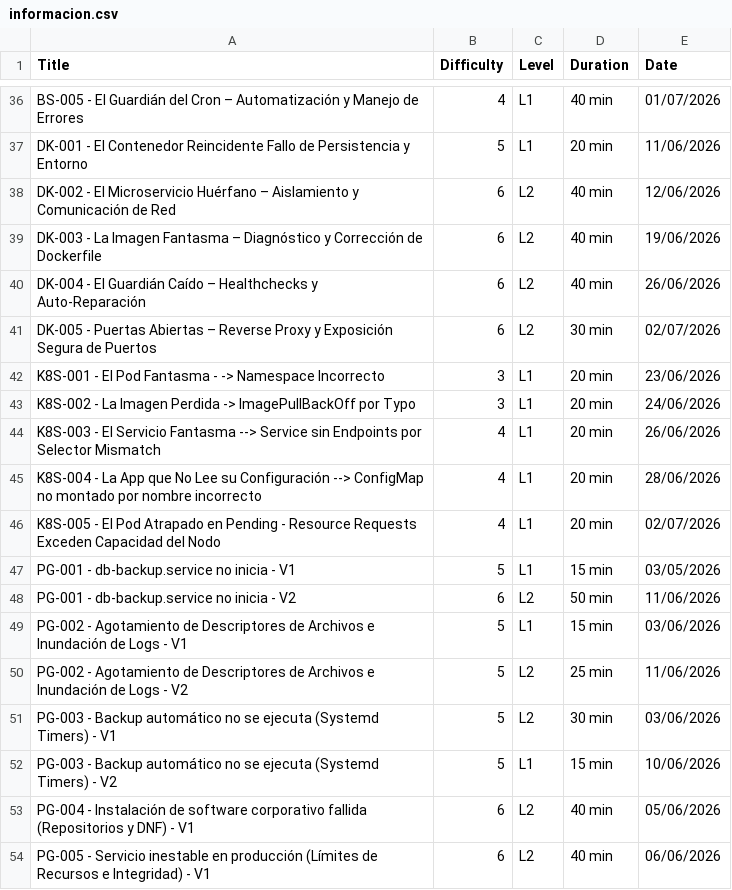
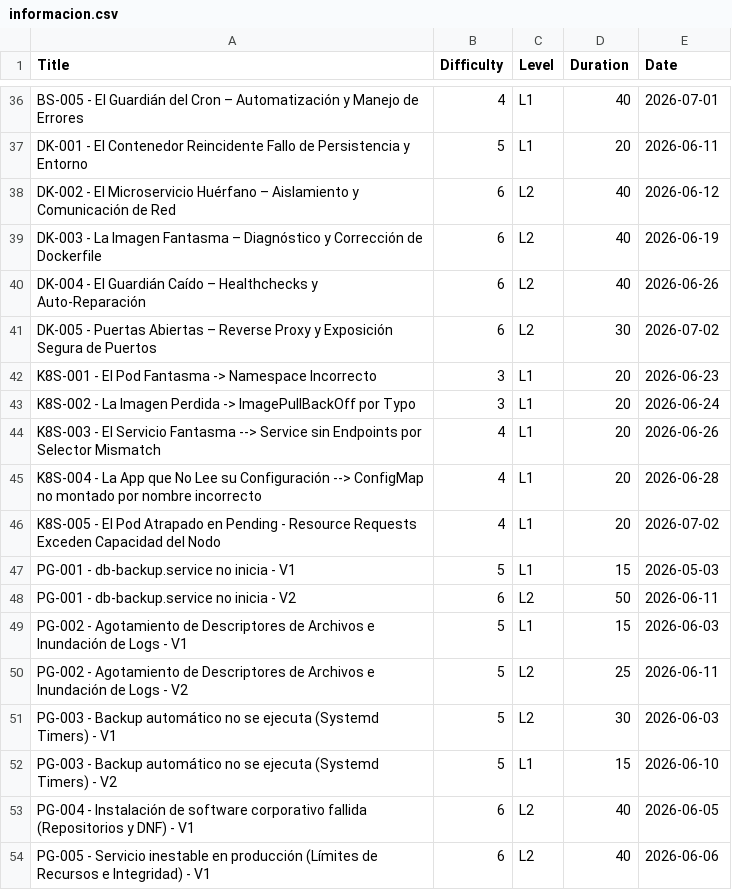
Before and after one commit to jensygomez/Labs, a CSV file: Base-de-Datos/informacion.csv, drawn as a sheet; only a part is shown, gaps mark what is left out; the diff covers the shown part only.

```diff
--- a/Base-de-Datos/informacion.csv
+++ b/Base-de-Datos/informacion.csv
@@ -36,19 +36,19 @@
-"BS-005 - El Guardián del Cron – Automatización y Manejo de Errores","4","L1","40 min","01/07/2026"
-"DK-001 - El Contenedor Reincidente Fallo de Persistencia y Entorno","5","L1","20 min","11/06/2026"
-"DK-002 - El Microservicio Huérfano – Aislamiento y Comunicación de Red","6","L2","40 min","12/06/2026"
-"DK-003 - La Imagen Fantasma – Diagnóstico y Corrección de Dockerfile","6","L2","40 min","19/06/2026"
-"DK-004 - El Guardián Caído – Healthchecks y Auto-Reparación","6","L2","40 min","26/06/2026"
-"DK-005 - Puertas Abiertas – Reverse Proxy y Exposición Segura de Puertos","6","L2","30 min","02/07/2026"
-"K8S-001 - El Pod Fantasma - -> Namespace Incorrecto","3","L1","20 min","23/06/2026"
-"K8S-002 - La Imagen Perdida -> ImagePullBackOff por Typo","3","L1","20 min","24/06/2026"
-"K8S-003 - El Servicio Fantasma --> Service sin Endpoints por Selector Mismatch","4","L1","20 min","26/06/2026"
-"K8S-004 - La App que No Lee su Configuración --> ConfigMap no montado por nombre incorrecto","4","L1","20 min","28/06/2026"
-"K8S-005 - El Pod Atrapado en Pending - Resource Requests Exceden Capacidad del Nodo","4","L1","20 min","02/07/2026"
-"PG-001 - db-backup.service no inicia - V1","5","L1","15 min","03/05/2026"
-"PG-001 - db-backup.service no inicia - V2","6","L2","50 min","11/06/2026"
-"PG-002 - Agotamiento de Descriptores de Archivos e Inundación de Logs - V1","5","L1","15 min","03/06/2026"
-"PG-002 - Agotamiento de Descriptores de Archivos e Inundación de Logs - V2","5","L2","25 min","11/06/2026"
-"PG-003 - Backup automático no se ejecuta (Systemd Timers) - V1","5","L2","30 min","03/06/2026"
-"PG-003 - Backup automático no se ejecuta (Systemd Timers) - V2","5","L1","15 min","10/06/2026"
-"PG-004 - Instalación de software corporativo fallida (Repositorios y DNF) - V1","6","L2","40 min","05/06/2026"
-"PG-005 - Servicio inestable en producción (Límites de Recursos e Integridad) - V1","6","L2","40 min","06/06/2026"
+BS-005 - El Guardián del Cron – Automatización y Manejo de Errores,4,L1,40,2026-07-01
+DK-001 - El Contenedor Reincidente Fallo de Persistencia y Entorno,5,L1,20,2026-06-11
+DK-002 - El Microservicio Huérfano – Aislamiento y Comunicación de Red,6,L2,40,2026-06-12
+DK-003 - La Imagen Fantasma – Diagnóstico y Corrección de Dockerfile,6,L2,40,2026-06-19
+DK-004 - El Guardián Caído – Healthchecks y Auto-Reparación,6,L2,40,2026-06-26
+DK-005 - Puertas Abiertas – Reverse Proxy y Exposición Segura de Puertos,6,L2,30,2026-07-02
+K8S-001 - El Pod Fantasma -> Namespace Incorrecto,3,L1,20,2026-06-23
+K8S-002 - La Imagen Perdida -> ImagePullBackOff por Typo,3,L1,20,2026-06-24
+K8S-003 - El Servicio Fantasma --> Service sin Endpoints por Selector Mismatch,4,L1,20,2026-06-26
+K8S-004 - La App que No Lee su Configuración --> ConfigMap no montado por nombre incorrecto,4,L1,20,2026-06-28
+K8S-005 - El Pod Atrapado en Pending - Resource Requests Exceden Capacidad del Nodo,4,L1,20,2026-07-02
+PG-001 - db-backup.service no inicia - V1,5,L1,15,2026-05-03
+PG-001 - db-backup.service no inicia - V2,6,L2,50,2026-06-11
+PG-002 - Agotamiento de Descriptores de Archivos e Inundación de Logs - V1,5,L1,15,2026-06-03
+PG-002 - Agotamiento de Descriptores de Archivos e Inundación de Logs - V2,5,L2,25,2026-06-11
+PG-003 - Backup automático no se ejecuta (Systemd Timers) - V1,5,L2,30,2026-06-03
+PG-003 - Backup automático no se ejecuta (Systemd Timers) - V2,5,L1,15,2026-06-10
+PG-004 - Instalación de software corporativo fallida (Repositorios y DNF) - V1,6,L2,40,2026-06-05
+PG-005 - Servicio inestable en producción (Límites de Recursos e Integridad) - V1,6,L2,40,2026-06-06
```
Also changed, not shown: 103 edited cells elsewhere in this file, 2 other files.
